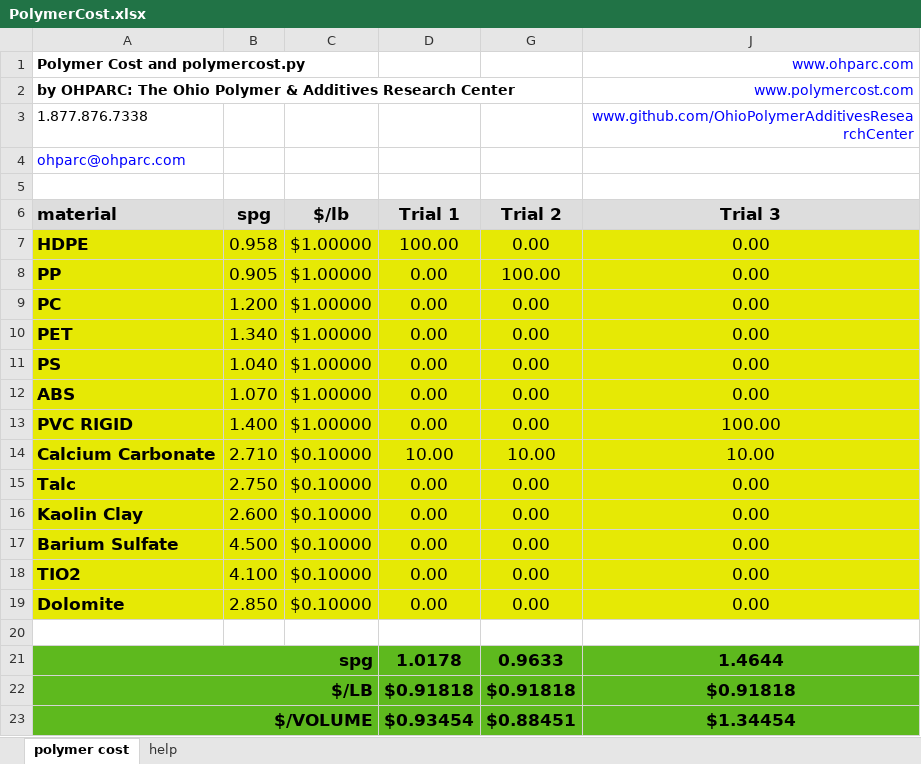
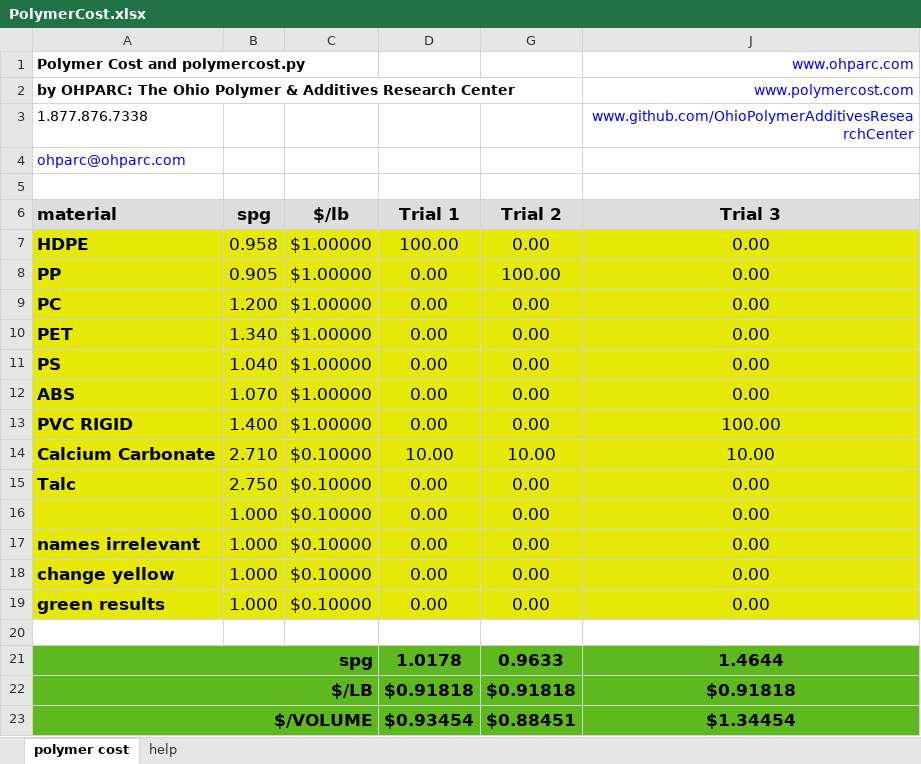
Before and after one commit to OhioPolymerAdditivesResearchCenter/PolymerCost, an Excel workbook: spreadsheets/PolymerCost.xlsx, sheet polymer cost, drawn as a sheet; values as stored, in another font and other column widths than the file's, no borders; the diff names each change by its address in the sheet, - before the commit and + after, or states it on an @@ line.

```diff
--- a/spreadsheets/PolymerCost.xlsx (sheet polymer cost)
+++ b/spreadsheets/PolymerCost.xlsx (sheet polymer cost)
-A16 (material): Kaolin Clay
+A16 (material): (empty)
-B16 (spg): 2.600
+B16 (spg): 1.000
-A17 (material): Barium Sulfate
+A17 (material): names irrelevant
-B17 (spg): 4.500
+B17 (spg): 1.000
-A18 (material): TIO2
+A18 (material): change yellow
-B18 (spg): 4.100
+B18 (spg): 1.000
-A19 (material): Dolomite
+A19 (material): green results
-B19 (spg): 2.850
+B19 (spg): 1.000
```
Also changed, not shown: sheet help, hidden cells, 1 other file.
